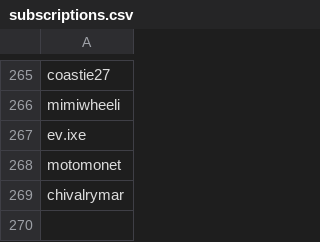
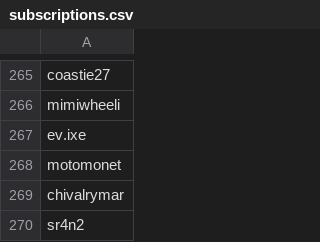
Before and after one commit to wedcf120/tiktok-rss-flat, a CSV file: subscriptions.csv, drawn as a sheet; only a part is shown, gaps mark what is left out; the diff names each change by its address in the sheet, - before the commit and + after, or states it on an @@ line.

Commit message:
Update subscriptions.csv

```diff
--- a/subscriptions.csv
+++ b/subscriptions.csv
+row 270: sr4n2
```
